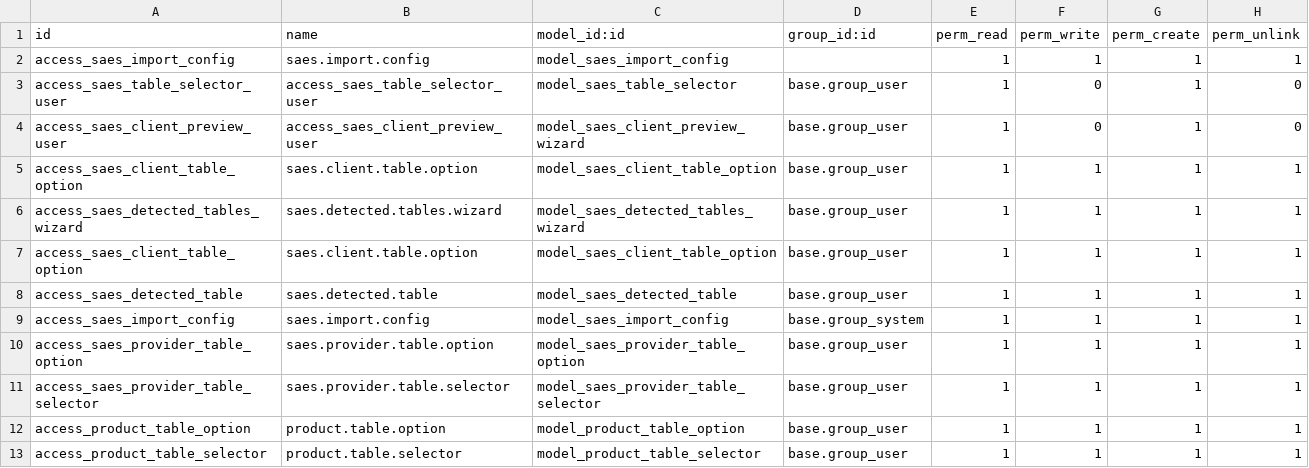
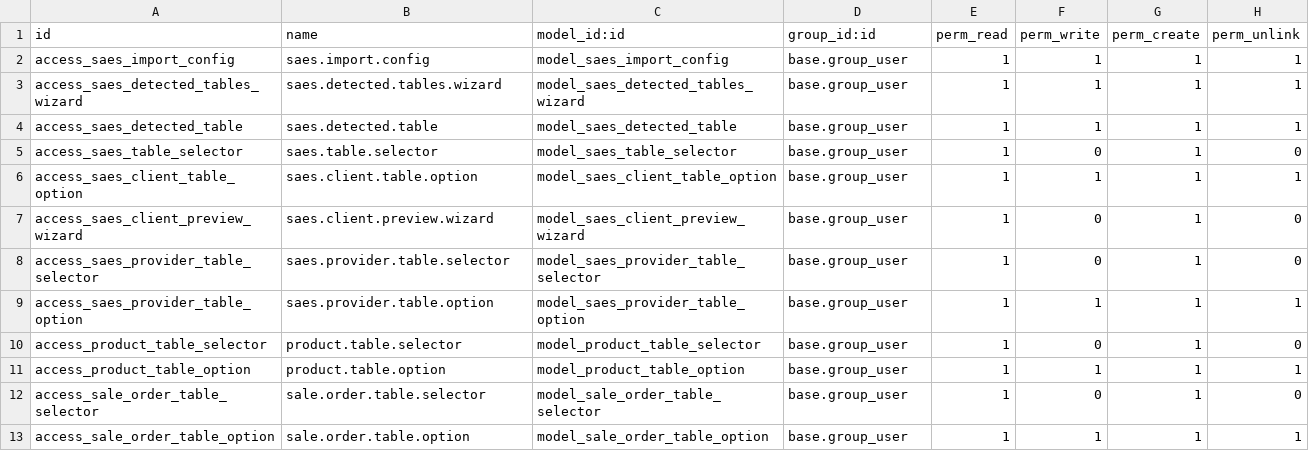
Before and after one commit to Dayloc/Mis_Modulos_Odoo, a CSV file: saes_import/security/ir.model.access.csv, drawn as a sheet.

```diff
--- a/saes_import/security/ir.model.access.csv
+++ b/saes_import/security/ir.model.access.csv
@@ -1,13 +1,13 @@
 id,name,model_id:id,group_id:id,perm_read,perm_write,perm_create,perm_unlink
-access_saes_import_config,saes.import.config,model_saes_import_config,,1,1,1,1
-access_saes_table_selector_user,access_saes_table_selector_user,model_saes_table_selector,base.group_user,1,0,1,0
-access_saes_client_preview_user,access_saes_client_preview_user,model_saes_client_preview_wizard,base.group_user,1,0,1,0
+access_saes_import_config,saes.import.config,model_saes_import_config,base.group_user,1,1,1,1
+access_saes_detected_tables_wizard,saes.detected.tables.wizard,model_saes_detected_tables_wizard,base.group_user,1,1,1,1
+access_saes_detected_table,saes.detected.table,model_saes_detected_table,base.group_user,1,1,1,1
+access_saes_table_selector,saes.table.selector,model_saes_table_selector,base.group_user,1,0,1,0
 access_saes_client_table_option,saes.client.table.option,model_saes_client_table_option,base.group_user,1,1,1,1
-access_saes_detected_tables_wizard,saes.detected.tables.wizard,model_saes_detected_tables_wizard,base.group_user,1,1,1,1
-access_saes_client_table_option,saes.client.table.option,model_saes_client_table_option,base.group_user,1,1,1,1
-access_saes_detected_table,saes.detected.table,model_saes_detected_table,base.group_user,1,1,1,1
-access_saes_import_config,saes.import.config,model_saes_import_config,base.group_system,1,1,1,1
+access_saes_client_preview_wizard,saes.client.preview.wizard,model_saes_client_preview_wizard,base.group_user,1,0,1,0
+access_saes_provider_table_selector,saes.provider.table.selector,model_saes_provider_table_selector,base.group_user,1,0,1,0
 access_saes_provider_table_option,saes.provider.table.option,model_saes_provider_table_option,base.group_user,1,1,1,1
-access_saes_provider_table_selector,saes.provider.table.selector,model_saes_provider_table_selector,base.group_user,1,1,1,1
+access_product_table_selector,product.table.selector,model_product_table_selector,base.group_user,1,0,1,0
 access_product_table_option,product.table.option,model_product_table_option,base.group_user,1,1,1,1
-access_product_table_selector,product.table.selector,model_product_table_selector,base.group_user,1,1,1,1
+access_sale_order_table_selector,sale.order.table.selector,model_sale_order_table_selector,base.group_user,1,0,1,0
+access_sale_order_table_option,sale.order.table.option,model_sale_order_table_option,base.group_user,1,1,1,1
```
Also changed, not shown: 16 other files.
